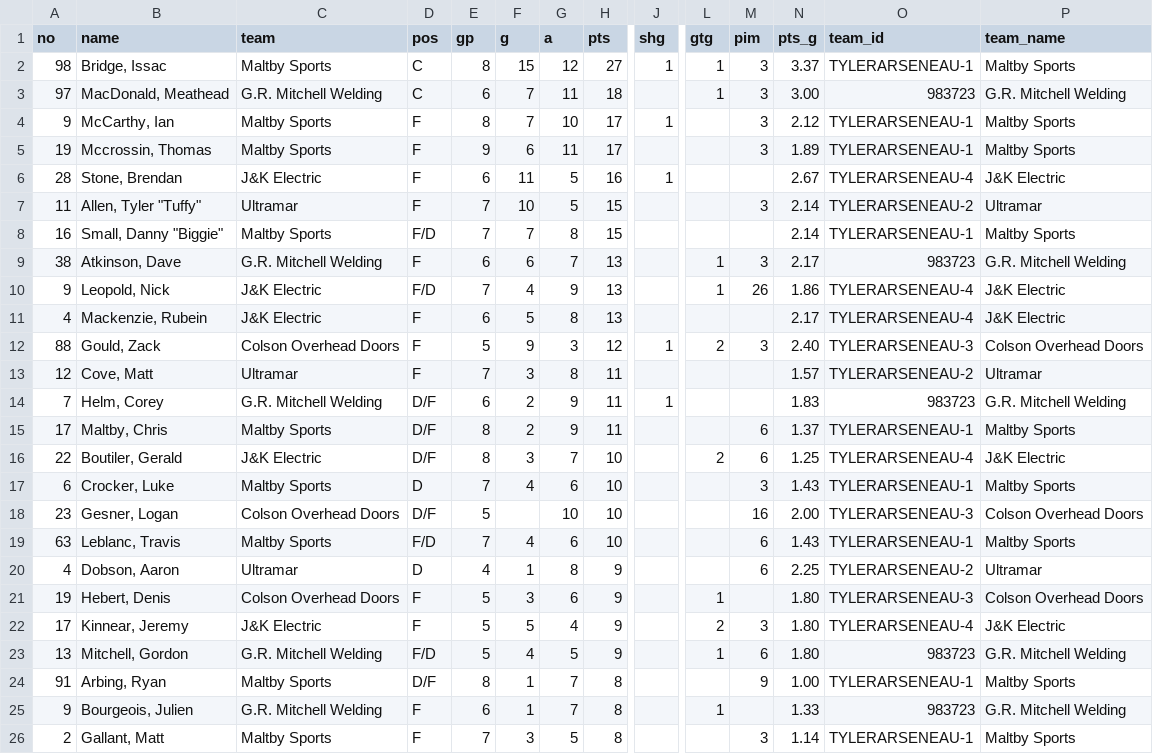
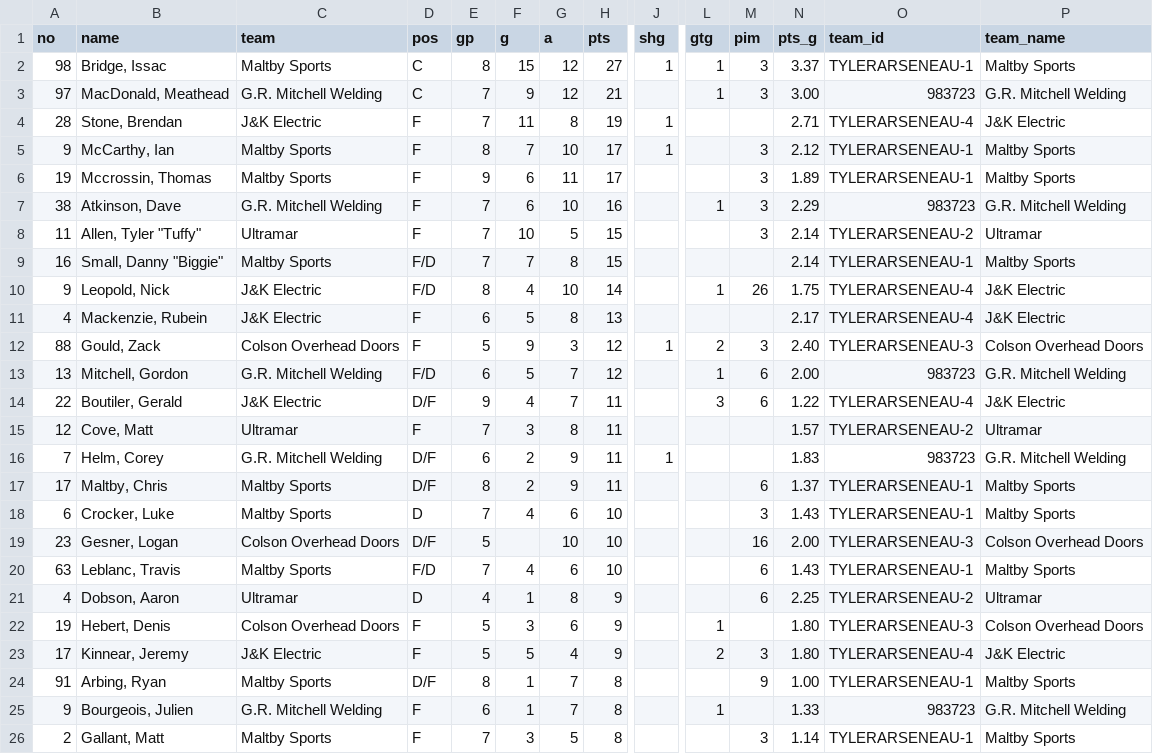
Before and after one commit to ThomasMcCrossin/aahlscraper, a CSV file: data/player_stats.csv, drawn as a sheet; only a part is shown, gaps mark what is left out; removed rows and columns are numbered as before the commit, all else as after; rows hold the shown columns only; the diff names each change by its address in the sheet, - before the commit and + after, or states it on an @@ line.

```diff
--- a/data/player_stats.csv
+++ b/data/player_stats.csv
-E3 (gp): 6
+E3 (gp): 7
-F3 (g): 7
+F3 (g): 9
-G3 (a): 11
+G3 (a): 12
-H3 (pts): 18
+H3 (pts): 21
+row 4: 28 | Stone, Brendan | J&K Electric | F | 7 | 11 | 8 | 19 | 1 |  |  | 2.71 | TYLERARSENEAU-4 | J&K Electric
-row 6: 28 | Stone, Brendan | J&K Electric | F | 6 | 11 | 5 | 16 | 1 |  |  | 2.67 | TYLERARSENEAU-4 | J&K Electric
+row 7: 38 | Atkinson, Dave | G.R. Mitchell Welding | F | 7 | 6 | 10 | 16 |  | 1 | 3 | 2.29 | 983723 | G.R. Mitchell Welding
-row 9: 38 | Atkinson, Dave | G.R. Mitchell Welding | F | 6 | 6 | 7 | 13 |  | 1 | 3 | 2.17 | 983723 | G.R. Mitchell Welding
-E10 (gp): 7
+E10 (gp): 8
-G10 (a): 9
+G10 (a): 10
-H10 (pts): 13
+H10 (pts): 14
-N10 (pts_g): 1.86
+N10 (pts_g): 1.75
+row 13: 13 | Mitchell, Gordon | G.R. Mitchell Welding | F/D | 6 | 5 | 7 | 12 |  | 1 | 6 | 2.00 | 983723 | G.R. Mitchell Welding
+row 14: 22 | Boutiler, Gerald | J&K Electric | D/F | 9 | 4 | 7 | 11 |  | 3 | 6 | 1.22 | TYLERARSENEAU-4 | J&K Electric
-row 16: 22 | Boutiler, Gerald | J&K Electric | D/F | 8 | 3 | 7 | 10 |  | 2 | 6 | 1.25 | TYLERARSENEAU-4 | J&K Electric
-row 23: 13 | Mitchell, Gordon | G.R. Mitchell Welding | F/D | 5 | 4 | 5 | 9 |  | 1 | 6 | 1.80 | 983723 | G.R. Mitchell Welding
```
Also changed, not shown: data/standings.csv, 6 other files.
